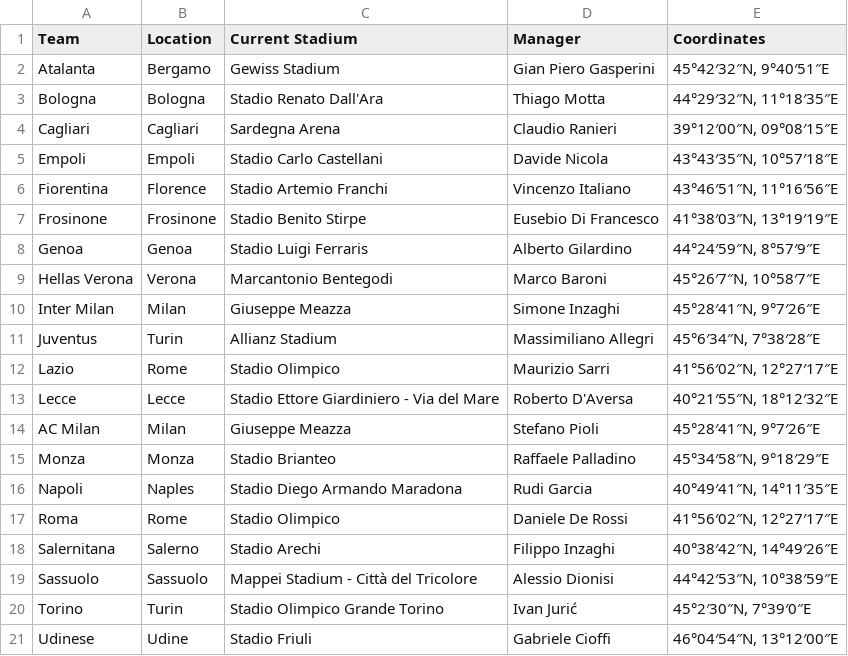
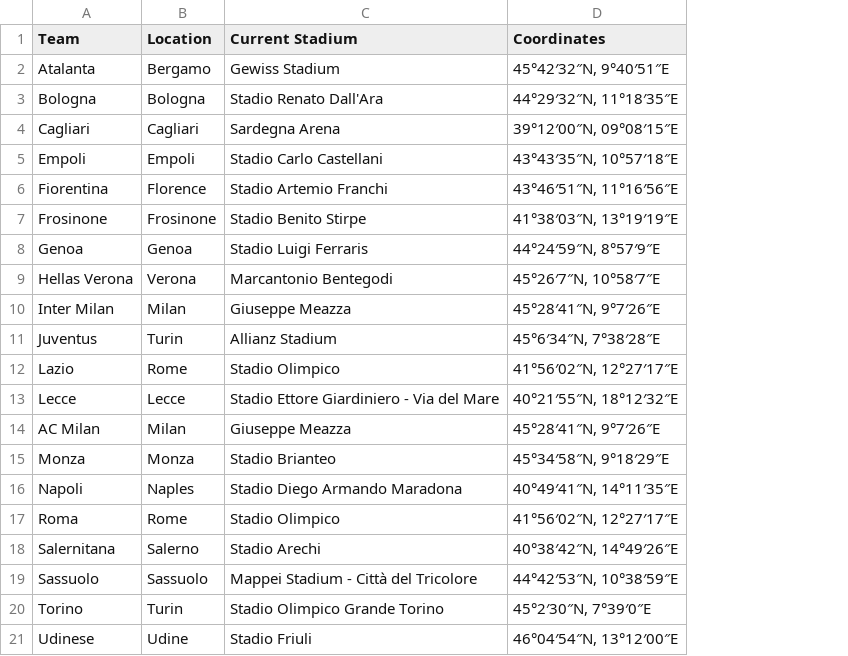
Before and after one commit to IRISGCJ/WebGIS-, a CSV file: Serie A 2023-2024.csv, drawn as a sheet; the diff names each change by its address in the sheet, - before the commit and + after, or states it on an @@ line.

Commit message:
Serie A 2023-2024.csv

```diff
--- a/Serie A 2023-2024.csv
+++ b/Serie A 2023-2024.csv
-column D (Manager), rows 2-21: Gian Piero Gasperini | Thiago Motta | Claudio Ranieri | Davide Nicola | Vincenzo Italiano | Eusebio Di Francesco | Alberto Gilardino | Marco Baroni | Simone Inzaghi | Massimiliano Allegri | Maurizio Sarri | Roberto D'Aversa | Stefano Pioli | Raffaele Palladino | Rudi Garcia | Daniele De Rossi | Filippo Inzaghi | Alessio Dionisi | Ivan Jurić | Gabriele Cioffi
```
